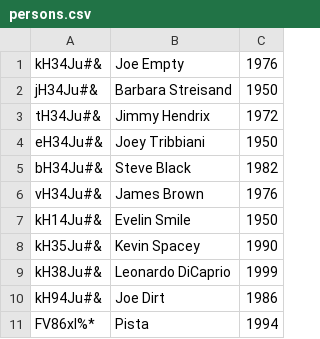
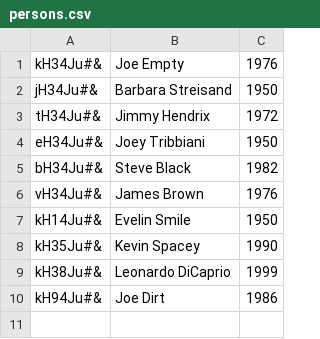
Before and after one commit to AlexaPekar/codecool-pbwp-3rd-tw-lightweight-erp, a CSV file: hr/persons.csv, drawn as a sheet; the diff names each change by its address in the sheet, - before the commit and + after, or states it on an @@ line.

Commit message:
crm's extra functions are fixed, hr's extra functions are done, fixed asc_order function in common, deleted extra lines from persons.csv

```diff
--- a/hr/persons.csv
+++ b/hr/persons.csv
-row 11: FV86xl%* | Pista | 1994
```
Also changed, not shown: 3 other files.
